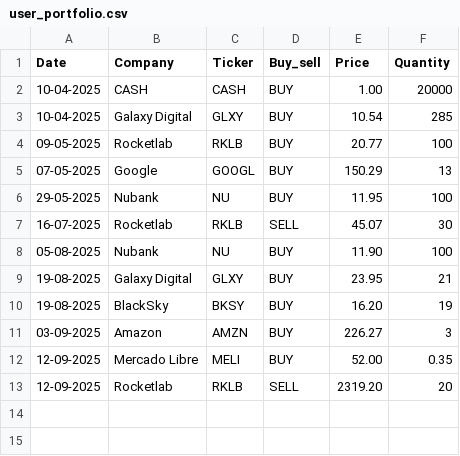
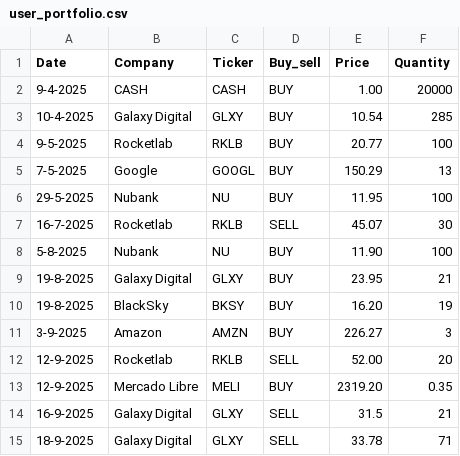
Before and after one commit to tomasglauberman/portfolio_prueba_tg, a CSV file: user_portfolio.csv, drawn as a sheet.

Commit message:
new movs

```diff
--- a/user_portfolio.csv
+++ b/user_portfolio.csv
@@ -1,13 +1,15 @@
 Date,Company,Ticker,Buy_sell,Price,Quantity
-10-04-2025,CASH,CASH,BUY,1.00,20000
-10-04-2025,Galaxy Digital,GLXY,BUY,10.54,285
-09-05-2025,Rocketlab,RKLB,BUY,20.77,100
-07-05-2025,Google,GOOGL,BUY,150.29,13
-29-05-2025,Nubank,NU,BUY,11.95,100
-16-07-2025,Rocketlab,RKLB,SELL,45.07,30
-05-08-2025,Nubank,NU,BUY,11.90,100
-19-08-2025,Galaxy Digital,GLXY,BUY,23.95,21
-19-08-2025,BlackSky,BKSY,BUY,16.20,19
-03-09-2025,Amazon,AMZN,BUY,226.27,3
-12-09-2025,Mercado Libre,MELI,BUY,52.00,0.35
-12-09-2025,Rocketlab,RKLB,SELL,2319.20,20
+9-4-2025,CASH,CASH,BUY,1.00,20000
+10-4-2025,Galaxy Digital,GLXY,BUY,10.54,285
+9-5-2025,Rocketlab,RKLB,BUY,20.77,100
+7-5-2025,Google,GOOGL,BUY,150.29,13
+29-5-2025,Nubank,NU,BUY,11.95,100
+16-7-2025,Rocketlab,RKLB,SELL,45.07,30
+5-8-2025,Nubank,NU,BUY,11.90,100
+19-8-2025,Galaxy Digital,GLXY,BUY,23.95,21
+19-8-2025,BlackSky,BKSY,BUY,16.20,19
+3-9-2025,Amazon,AMZN,BUY,226.27,3
+12-9-2025,Rocketlab,RKLB,SELL,52.00,20
+12-9-2025,Mercado Libre,MELI,BUY,2319.20,0.35
+16-9-2025,Galaxy Digital,GLXY,SELL,31.5,21
+18-9-2025,Galaxy Digital,GLXY,SELL,33.78,71
```
